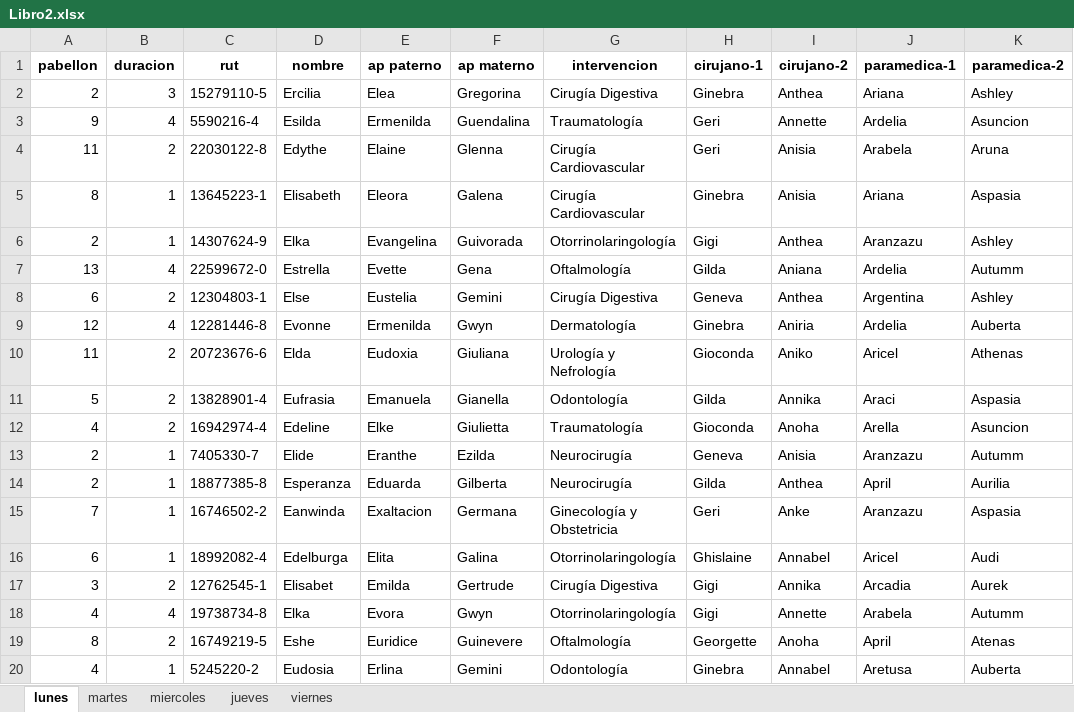
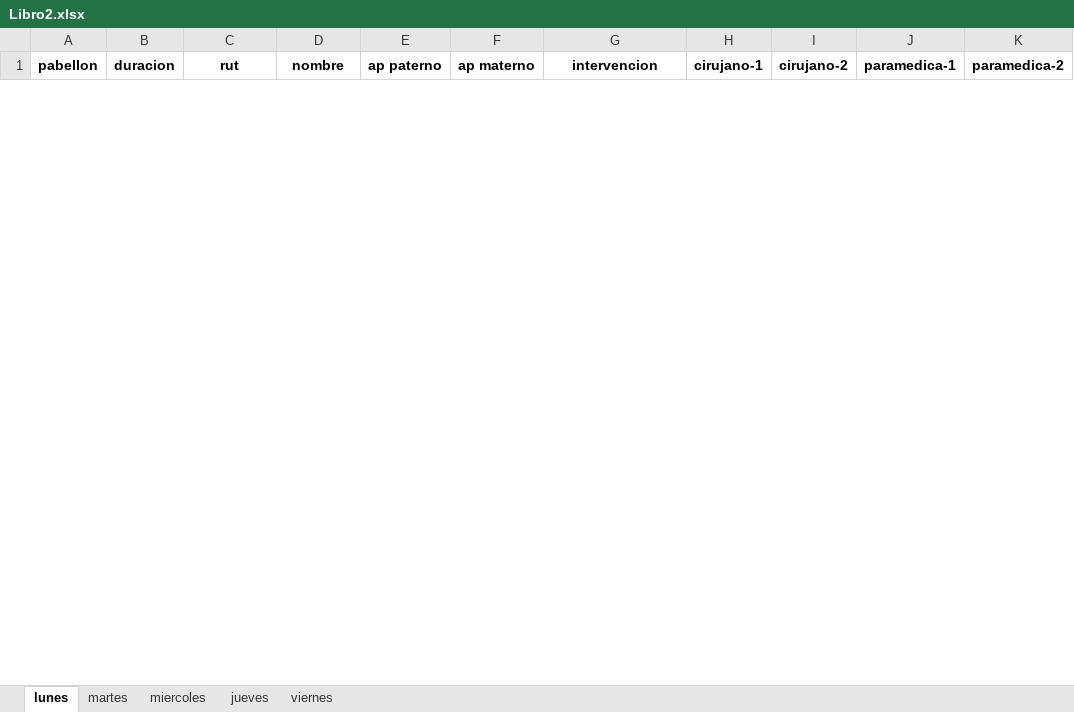
Before and after one commit to jfloresl/Waiting-list-optimization, an Excel workbook: Libro2.xlsx, sheet lunes, drawn as a sheet; only a part is shown; values as stored, in another font and other column widths than the file's, no borders; removed rows and columns are numbered as before the commit, all else as after; the diff covers the shown part only; the diff names each change by its address in the sheet, - before the commit and + after, or states it on an @@ line.

```diff
--- a/Libro2.xlsx (sheet lunes)
+++ b/Libro2.xlsx (sheet lunes)
-row 2: 2 | 3 | 15279110-5 | Ercilia | Elea | Gregorina | Cirugía Digestiva | Ginebra | Anthea | Ariana | Ashley
-row 3: 9 | 4 | 5590216-4 | Esilda | Ermenilda | Guendalina | Traumatología | Geri | Annette | Ardelia | Asuncion
-row 4: 11 | 2 | 22030122-8 | Edythe | Elaine | Glenna | Cirugía Cardiovascular | Geri | Anisia | Arabela | Aruna
-row 5: 8 | 1 | 13645223-1 | Elisabeth | Eleora | Galena | Cirugía Cardiovascular | Ginebra | Anisia | Ariana | Aspasia
-row 6: 2 | 1 | 14307624-9 | Elka | Evangelina | Guivorada | Otorrinolaringología | Gigi | Anthea | Aranzazu | Ashley
-row 7: 13 | 4 | 22599672-0 | Estrella | Evette | Gena | Oftalmología | Gilda | Aniana | Ardelia | Autumm
-row 8: 6 | 2 | 12304803-1 | Else | Eustelia | Gemini | Cirugía Digestiva | Geneva | Anthea | Argentina | Ashley
-row 9: 12 | 4 | 12281446-8 | Evonne | Ermenilda | Gwyn | Dermatología | Ginebra | Aniria | Ardelia | Auberta
-row 10: 11 | 2 | 20723676-6 | Elda | Eudoxia | Giuliana | Urología y Nefrología | Gioconda | Aniko | Aricel | Athenas
-row 11: 5 | 2 | 13828901-4 | Eufrasia | Emanuela | Gianella | Odontología | Gilda | Annika | Araci | Aspasia
-row 12: 4 | 2 | 16942974-4 | Edeline | Elke | Giulietta | Traumatología | Gioconda | Anoha | Arella | Asuncion
-row 13: 2 | 1 | 7405330-7 | Elide | Eranthe | Ezilda | Neurocirugía | Geneva | Anisia | Aranzazu | Autumm
-row 14: 2 | 1 | 18877385-8 | Esperanza | Eduarda | Gilberta | Neurocirugía | Gilda | Anthea | April | Aurilia
-row 15: 7 | 1 | 16746502-2 | Eanwinda | Exaltacion | Germana | Ginecología y Obstetricia | Geri | Anke | Aranzazu | Aspasia
-row 16: 6 | 1 | 18992082-4 | Edelburga | Elita | Galina | Otorrinolaringología | Ghislaine | Annabel | Aricel | Audi
-row 17: 3 | 2 | 12762545-1 | Elisabet | Emilda | Gertrude | Cirugía Digestiva | Gigi | Annika | Arcadia | Aurek
-row 18: 4 | 4 | 19738734-8 | Elka | Evora | Gwyn | Otorrinolaringología | Gigi | Annette | Arabela | Autumm
-row 19: 8 | 2 | 16749219-5 | Eshe | Euridice | Guinevere | Oftalmología | Georgette | Anoha | April | Atenas
-row 20: 4 | 1 | 5245220-2 | Eudosia | Erlina | Gemini | Odontología | Ginebra | Annabel | Aretusa | Auberta
```
Also changed, not shown: 18 added rows and 26 removed rows elsewhere in this sheet, sheet jueves, sheet miercoles, sheet viernes, sheet martes, 3 other files.
